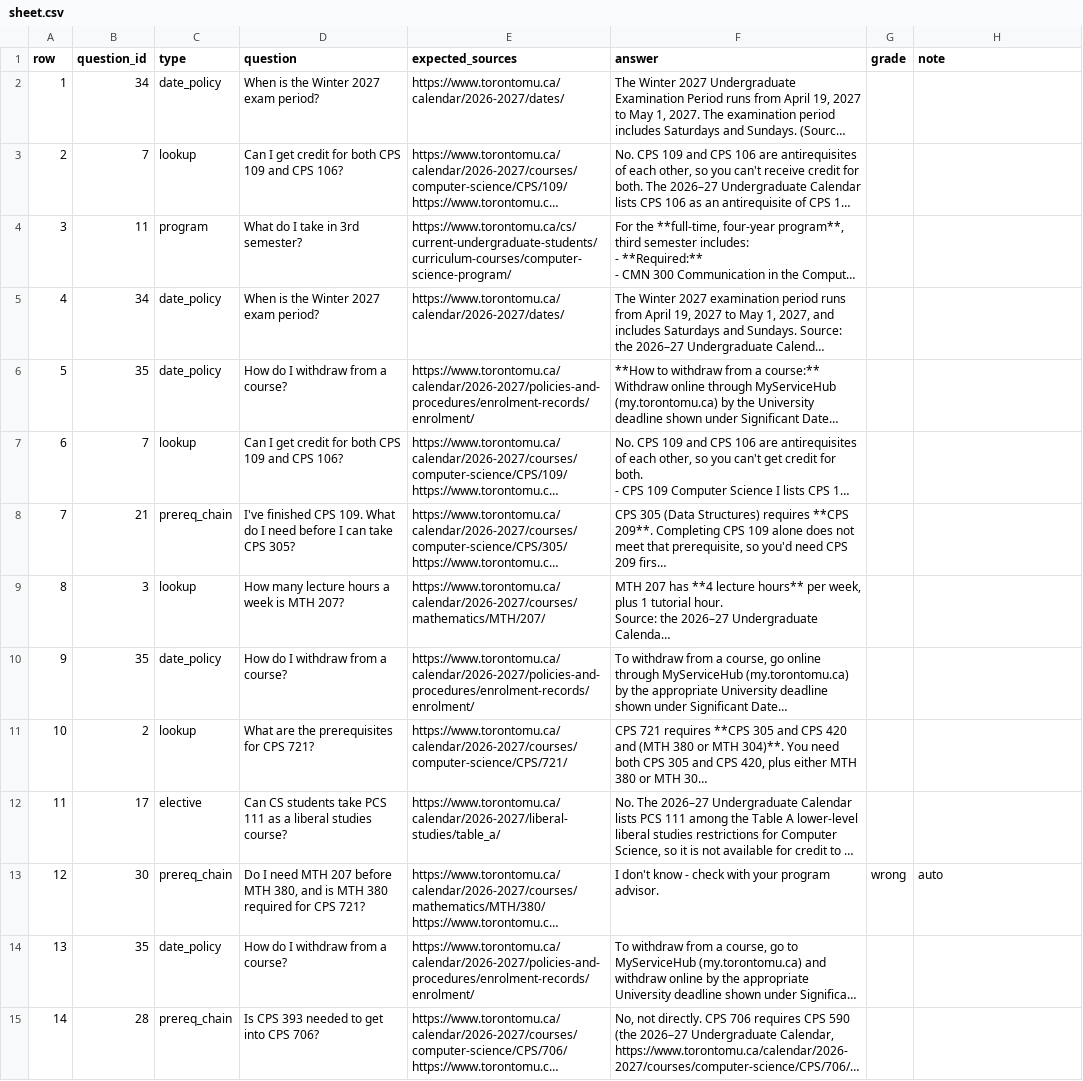
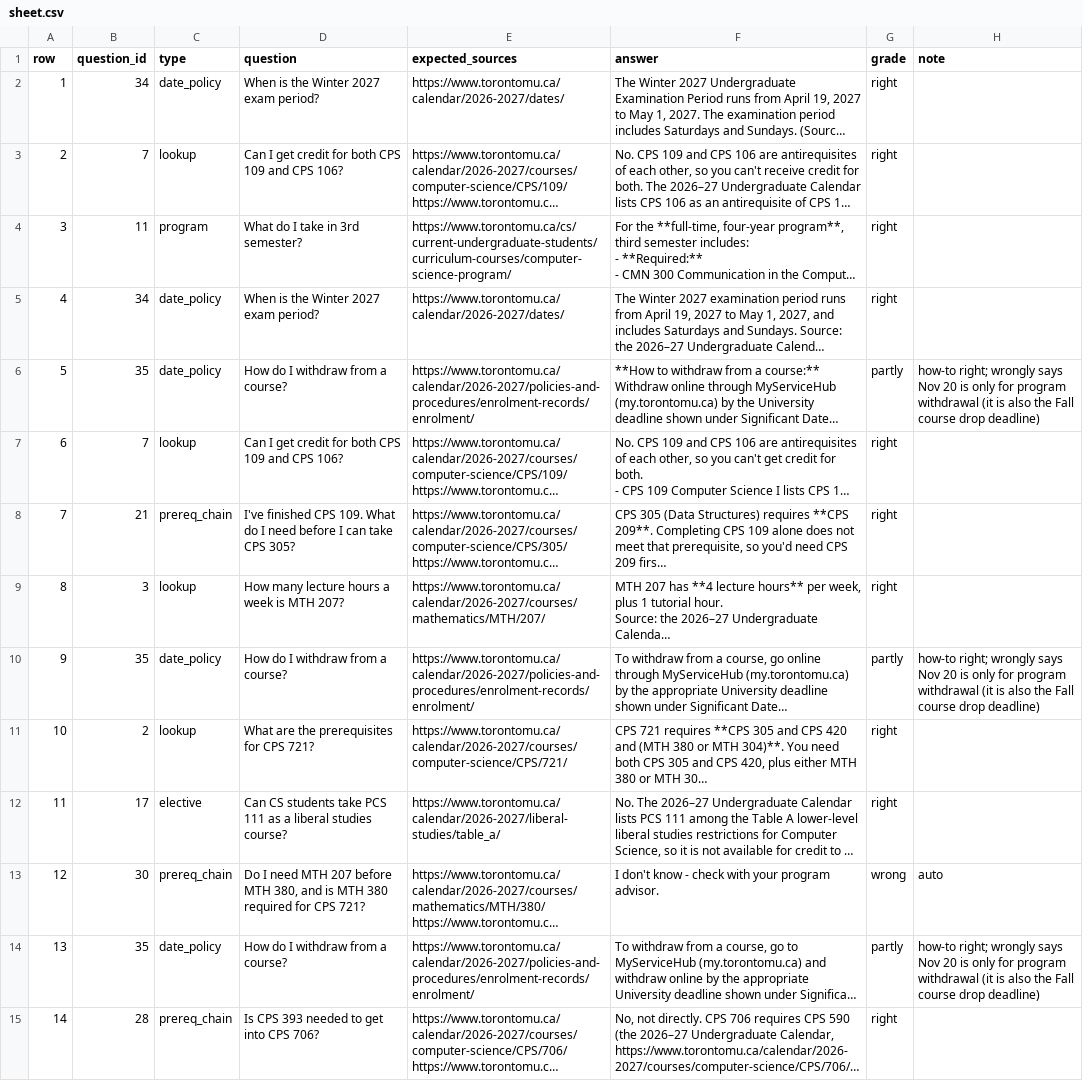
Before and after one commit to yjk620/TMU-CS-Assistant, a CSV file: eval/grading/sheet.csv, drawn as a sheet; only a part is shown; long unchanged cells end in …; the diff covers the shown part only; the diff names each change by its address in the sheet, - before the commit and + after, or states it on an @@ line.

Commit message:
Add graded results

```diff
--- a/eval/grading/sheet.csv
+++ b/eval/grading/sheet.csv
-G2:G5 (grade): (empty)
+G2:G5 (grade): right
-G6 (grade): (empty)
+G6 (grade): partly
-H6 (note): (empty)
+H6 (note): how-to right; wrongly says Nov 20 is only for program withdrawal (it is also the Fall course drop deadline)
-G7:G9 (grade): (empty)
+G7:G9 (grade): right
-G10 (grade): (empty)
+G10 (grade): partly
-H10 (note): (empty)
+H10 (note): how-to right; wrongly says Nov 20 is only for program withdrawal (it is also the Fall course drop deadline)
-G11:G12 (grade): (empty)
+G11:G12 (grade): right
-G14 (grade): (empty)
+G14 (grade): partly
-H14 (note): (empty)
+H14 (note): how-to right; wrongly says Nov 20 is only for program withdrawal (it is also the Fall course drop deadline)
-G15 (grade): (empty)
+G15 (grade): right
```
Also changed, not shown: 87 edited cells elsewhere in this file, 1 other file.
